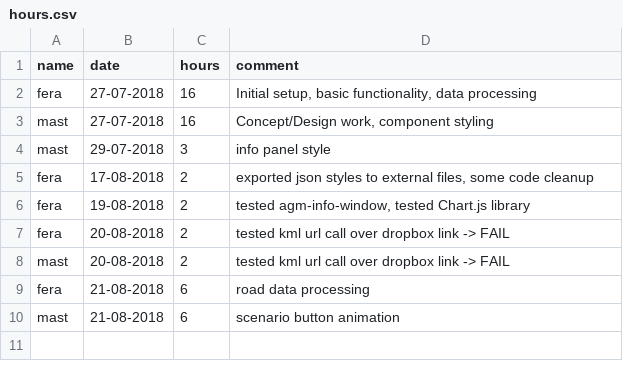
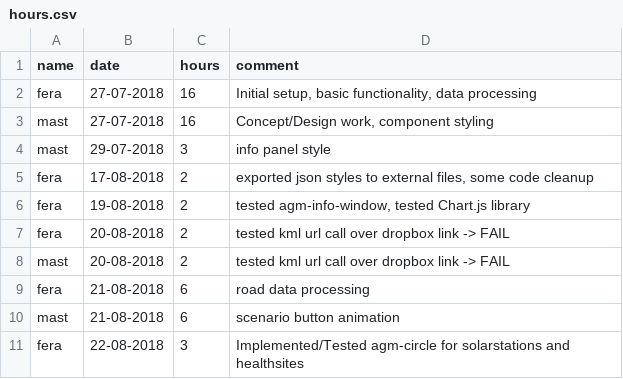
Before and after one commit to MrOrange1992/VisualGhana, a CSV file: hours.csv, drawn as a sheet; the diff names each change by its address in the sheet, - before the commit and + after, or states it on an @@ line.

Commit message:
Implemented/Tested agm-circle for solarstations and healthsites

```diff
--- a/hours.csv
+++ b/hours.csv
+row 11: fera | 22-08-2018 | 3 | Implemented/Tested agm-circle for solarstations and healthsites
```
Also changed, not shown: tasks.csv, 8 other files.
